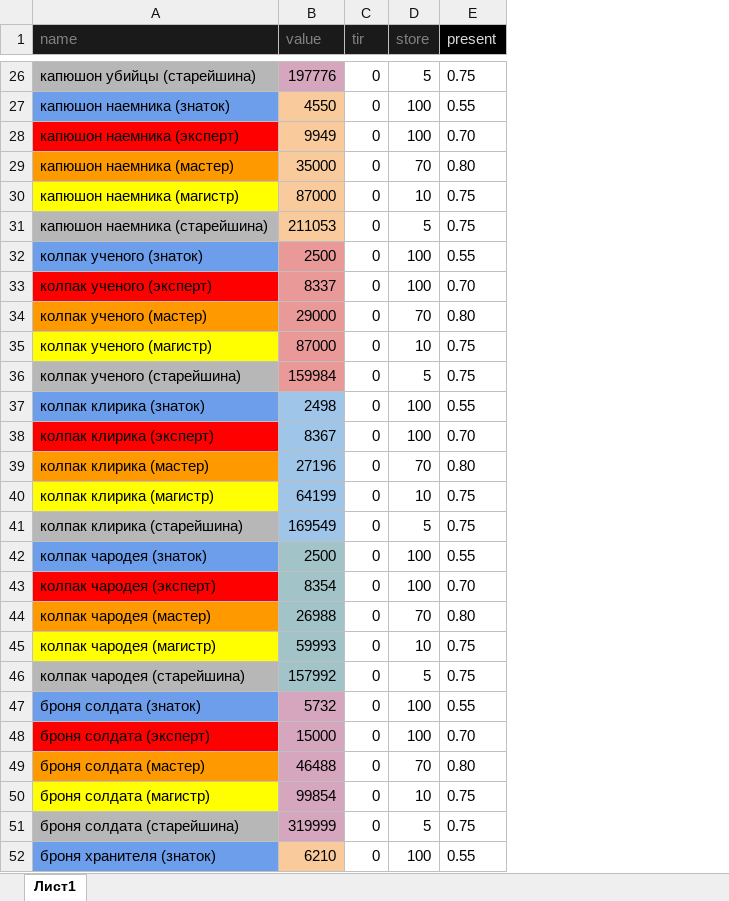
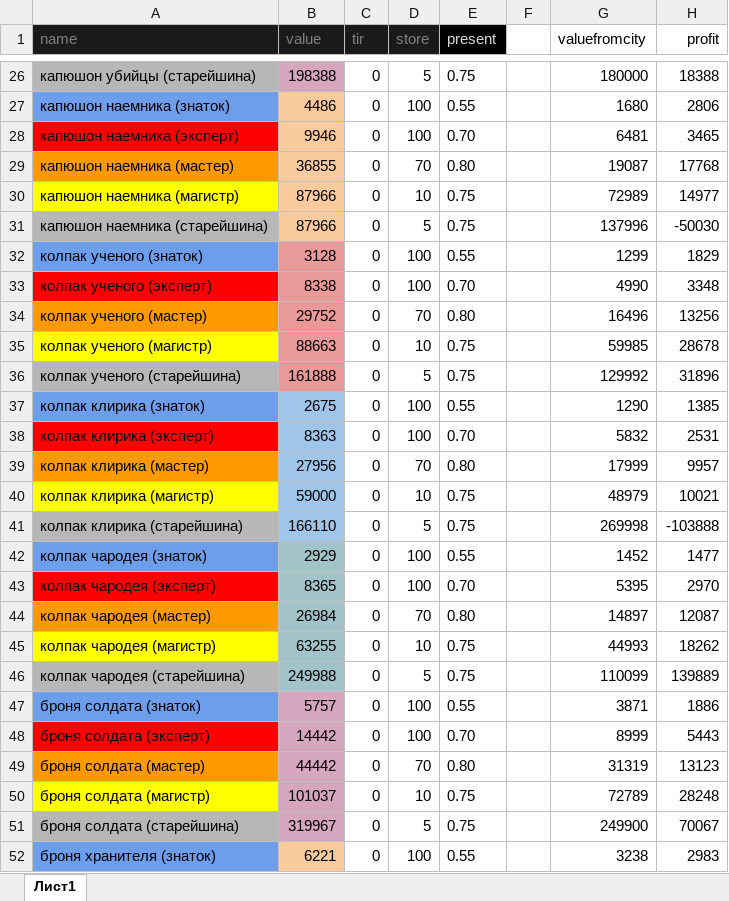
Before and after one commit to govnoboss/albion_market_main, an Excel workbook: table.xlsx, sheet Лист1, drawn as a sheet; only a part is shown, gaps mark what is left out; values as stored, in another font and other column widths than the file's, no borders; charts and pictures not drawn; the diff covers the shown part only; the diff names each change by its address in the sheet, - before the commit and + after, or states it on an @@ line.

```diff
--- a/table.xlsx (sheet Лист1)
+++ b/table.xlsx (sheet Лист1)
+column F, empty
+column G (valuefromcity), rows 26-52: 180000 | 1680 | 6481 | 19087 | 72989 | 137996 | 1299 | 4990 | 16496 | 59985 | 129992 | 1290 | 5832 | 17999 | 48979 | 269998 | 1452 | 5395 | 14897 | 44993 | 110099 | 3871 | 8999 | 31319 | 72789 | 249900 | 3238
+column H (profit), rows 26-52: 18388 | 2806 | 3465 | 17768 | 14977 | -50030 | 1829 | 3348 | 13256 | 28678 | 31896 | 1385 | 2531 | 9957 | 10021 | -103888 | 1477 | 2970 | 12087 | 18262 | 139889 | 1886 | 5443 | 13123 | 28248 | 70067 | 2983
-B26 (value): 197776
+B26 (value): 198388
-B27 (value): 4550
+B27 (value): 4486
-B28 (value): 9949
+B28 (value): 9946
-B29 (value): 35000
+B29 (value): 36855
-B30 (value): 87000
+B30 (value): 87966
-B31 (value): 211053
+B31 (value): 87966
-B32 (value): 2500
+B32 (value): 3128
-B33 (value): 8337
+B33 (value): 8338
-B34 (value): 29000
+B34 (value): 29752
-B35 (value): 87000
+B35 (value): 88663
-B36 (value): 159984
+B36 (value): 161888
-B37 (value): 2498
+B37 (value): 2675
-B38 (value): 8367
+B38 (value): 8363
-B39 (value): 27196
+B39 (value): 27956
-B40 (value): 64199
+B40 (value): 59000
-B41 (value): 169549
+B41 (value): 166110
-B42 (value): 2500
+B42 (value): 2929
-B43 (value): 8354
+B43 (value): 8365
-B44 (value): 26988
+B44 (value): 26984
-B45 (value): 59993
+B45 (value): 63255
-B46 (value): 157992
+B46 (value): 249988
-B47 (value): 5732
+B47 (value): 5757
-B48 (value): 15000
+B48 (value): 14442
-B49 (value): 46488
+B49 (value): 44442
-B50 (value): 99854
+B50 (value): 101037
-B51 (value): 319999
+B51 (value): 319967
-B52 (value): 6210
+B52 (value): 6221
```
Also changed, not shown: 549 added rows, 5 removed rows, 429 edited cells and cell formats elsewhere in this sheet, charts or pictures, 9 other files.
